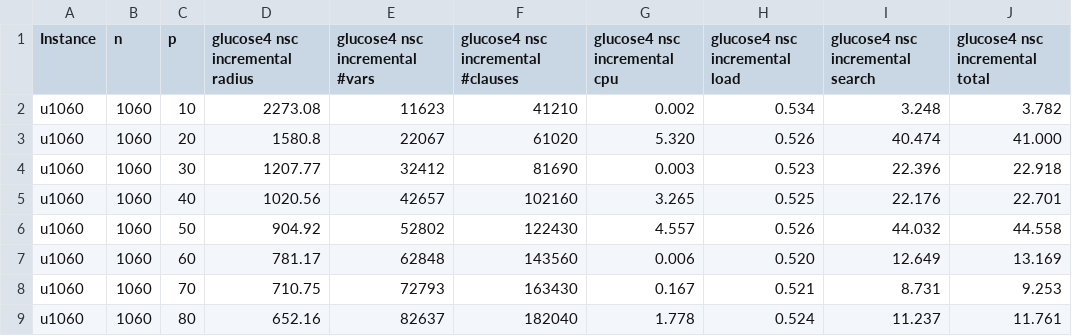
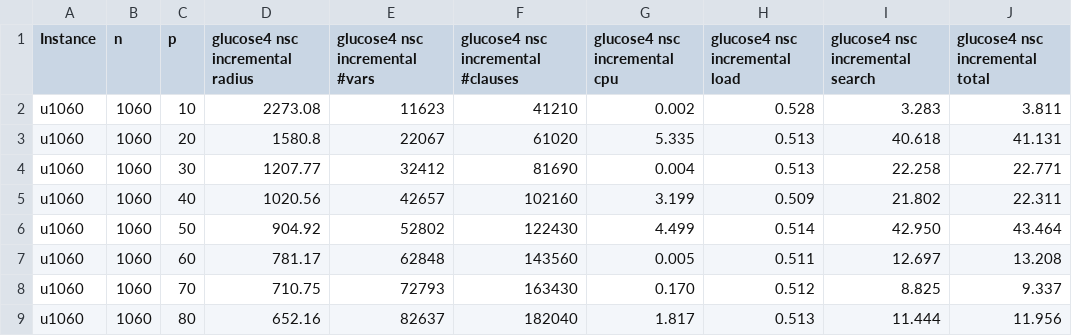
Before and after one commit to djnhngocduc/P-Center, a CSV file: results/results/results.csv, drawn as a sheet; only a part is shown; the diff covers the shown part only.

Commit message:
update results incremental

```diff
--- a/results/results/results.csv
+++ b/results/results/results.csv
@@ -1,9 +1,9 @@
 Instance,n,p,glucose4 nsc incremental radius,glucose4 nsc incremental #vars,glucose4 nsc incremental #clauses,glucose4 nsc incremental cpu,glucose4 nsc incremental load,glucose4 nsc incremental search,glucose4 nsc incremental total
-u1060,1060,10,2273.08,11623,41210,0.002,0.534,3.248,3.782
-u1060,1060,20,1580.8,22067,61020,5.320,0.526,40.474,41.000
-u1060,1060,30,1207.77,32412,81690,0.003,0.523,22.396,22.918
-u1060,1060,40,1020.56,42657,102160,3.265,0.525,22.176,22.701
-u1060,1060,50,904.92,52802,122430,4.557,0.526,44.032,44.558
-u1060,1060,60,781.17,62848,143560,0.006,0.520,12.649,13.169
-u1060,1060,70,710.75,72793,163430,0.167,0.521,8.731,9.253
-u1060,1060,80,652.16,82637,182040,1.778,0.524,11.237,11.761
+u1060,1060,10,2273.08,11623,41210,0.002,0.528,3.283,3.811
+u1060,1060,20,1580.8,22067,61020,5.335,0.513,40.618,41.131
+u1060,1060,30,1207.77,32412,81690,0.004,0.513,22.258,22.771
+u1060,1060,40,1020.56,42657,102160,3.199,0.509,21.802,22.311
+u1060,1060,50,904.92,52802,122430,4.499,0.514,42.950,43.464
+u1060,1060,60,781.17,62848,143560,0.005,0.511,12.697,13.208
+u1060,1060,70,710.75,72793,163430,0.170,0.512,8.825,9.337
+u1060,1060,80,652.16,82637,182040,1.817,0.513,11.444,11.956
```
Also changed, not shown: 1 added row, 1 removed row and 27 edited cells elsewhere in this file.
